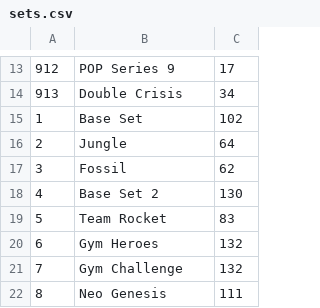
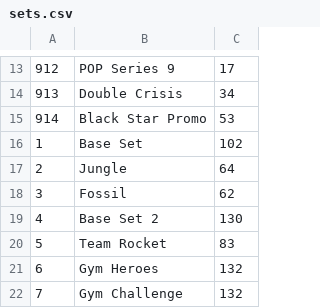
Before and after one commit to medined/ragnvald, a CSV file: src/main/resources/sets.csv, drawn as a sheet; only a part is shown, gaps mark what is left out; the shorter side is filled out with more unchanged rows; the diff names each change by its address in the sheet, - before the commit and + after, or states it on an @@ line.

```diff
--- a/src/main/resources/sets.csv
+++ b/src/main/resources/sets.csv
+row 15: 914 | Black Star Promo | 53
```
Also changed, not shown: missing.csv, 6 other files.
